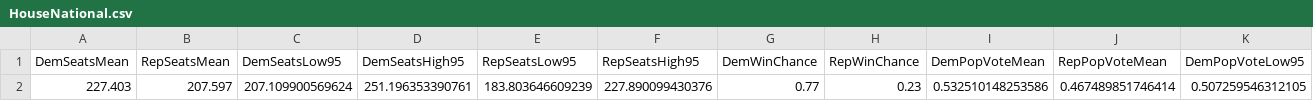
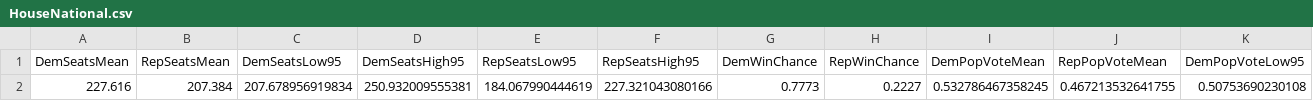
Before and after one commit to jkappelmeier/jkappelmeier.github.io, a CSV file: Data/HouseNational.csv, drawn as a sheet; only a part is shown; removed rows and columns are numbered as before the commit, all else as after; rows hold the shown columns only; the diff names each change by its address in the sheet, - before the commit and + after, or states it on an @@ line.

Commit message:
Update Data/HouseNational.csv from MATLAB

```diff
--- a/Data/HouseNational.csv
+++ b/Data/HouseNational.csv
-row 2: 227.403 | 207.597 | 207.109900569624 | 251.196353390761 | 183.803646609239 | 227.890099430376 | 0.77 | 0.23 | 0.532510148253586 | 0.467489851746414 | 0.507259546312105
+row 2: 227.616 | 207.384 | 207.678956919834 | 250.932009555381 | 184.067990444619 | 227.321043080166 | 0.7773 | 0.2227 | 0.532786467358245 | 0.467213532641755 | 0.50753690230108
```
